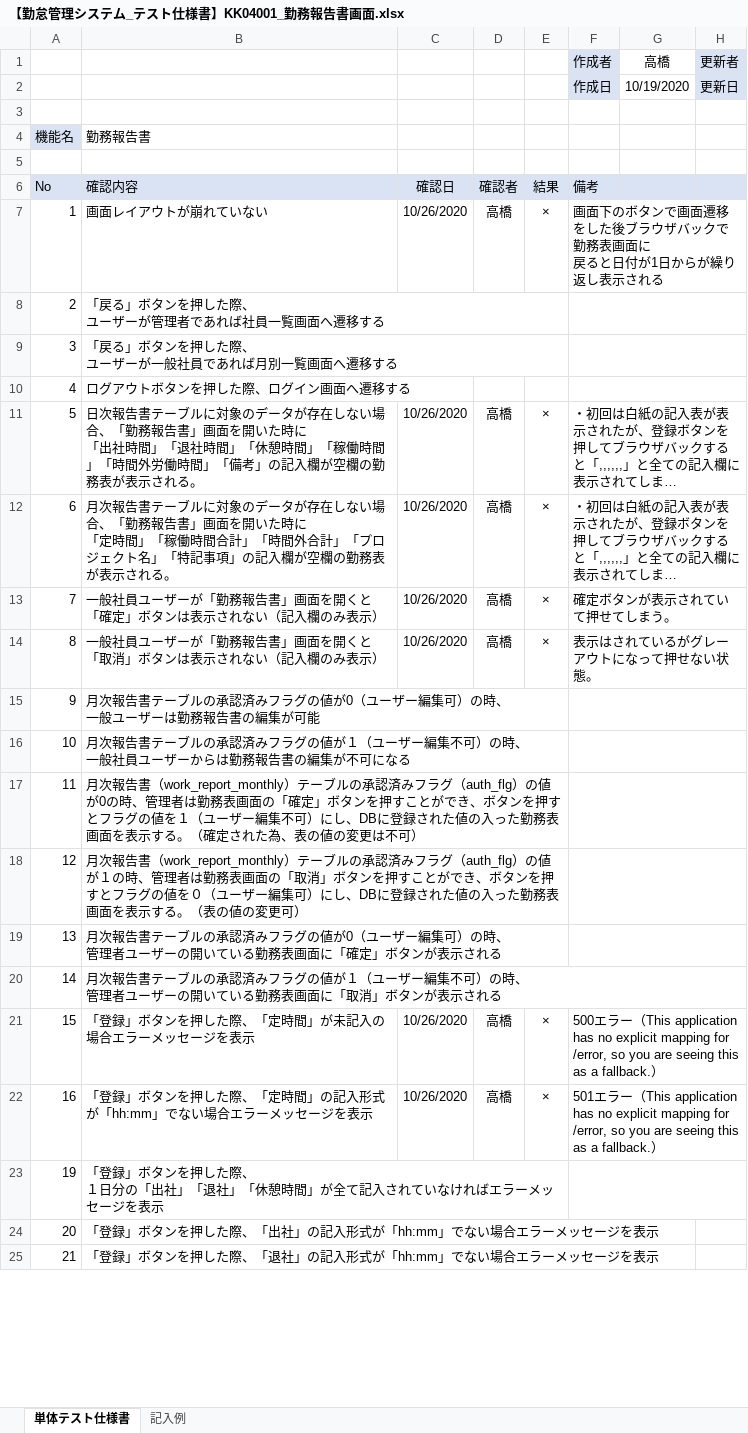
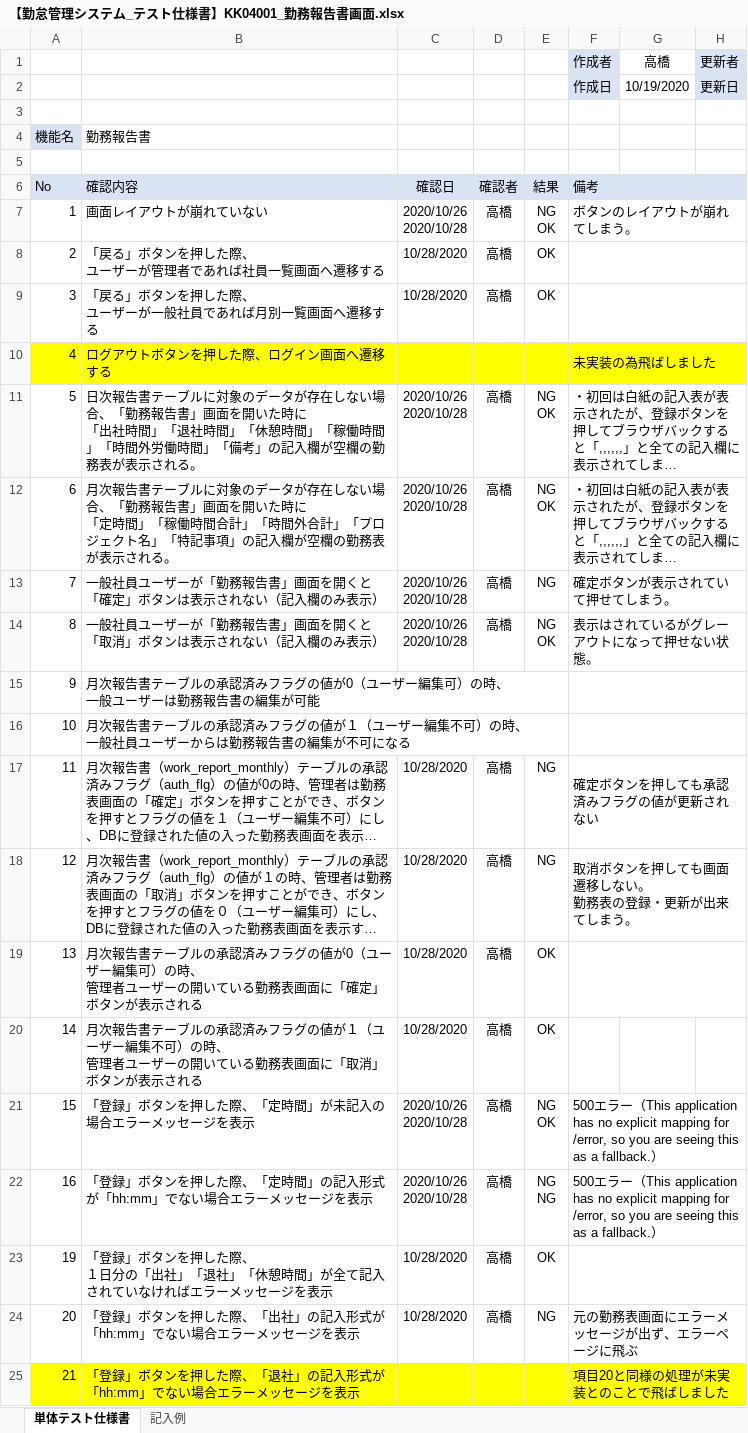
Before and after one commit to senshinsoft/ss-kintai, an Excel workbook: docs/単体テスト/テスト仕様書/【勤怠管理システム_テスト仕様書】KK04001_勤務報告書画面.xlsx, sheet 単体テスト仕様書, drawn as a sheet; only a part is shown; long unchanged cells end in …; values as stored, in another font and other column widths than the file's, no borders; charts and pictures not drawn; ↵ is a line break in a cell; the diff covers the shown part only; the diff names each change by its address in the sheet, - before the commit and + after, or states it on an @@ line.

```diff
--- a/docs/単体テスト/テスト仕様書/【勤怠管理システム_テスト仕様書】KK04001_勤務報告書画面.xlsx (sheet 単体テスト仕様書)
+++ b/docs/単体テスト/テスト仕様書/【勤怠管理システム_テスト仕様書】KK04001_勤務報告書画面.xlsx (sheet 単体テスト仕様書)
-C7: 10/26/2020
+C7: 2020/10/26 ↵ 2020/10/28
-E7: ×
+E7: NG ↵ OK
-F7 (作成者): 画面下のボタンで画面遷移をした後ブラウザバックで勤務表画面に ↵ 戻ると日付が1日からが繰り返し表示される
+F7 (作成者): ボタンのレイアウトが崩れてしまう。
-C8:C9: (empty)
+C8:C9: 10/28/2020
-D8:D9: (empty)
+D8:D9: 高橋
-E8:E9: (empty)
+E8:E9: OK
-A10:H10 fill: none
+A10:H10 fill: #FFFF00
-F10 (作成者): (empty)
+F10 (作成者): 未実装の為飛ばしました
-C11:C14: 10/26/2020
+C11:C14: 2020/10/26 ↵ 2020/10/28
-E11:E12: ×
+E11:E12: NG ↵ OK
-E13: ×
+E13: NG
-E14: ×
+E14: NG ↵ OK
-C17:C20: (empty)
+C17:C20: 10/28/2020
-D17:D20: (empty)
+D17:D20: 高橋
-E17:E18: (empty)
+E17:E18: NG
-F17 (作成者): (empty)
+F17 (作成者): 確定ボタンを押しても承認済みフラグの値が更新されない
-F18 (作成者): (empty)
+F18 (作成者): 取消ボタンを押しても画面遷移しない。 ↵ 勤務表の登録・更新が出来てしまう。
-E19:E20: (empty)
+E19:E20: OK
-C21:C22: 10/26/2020
+C21:C22: 2020/10/26 ↵ 2020/10/28
-E21: ×
+E21: NG ↵ OK
-E22: ×
+E22: NG ↵ NG
-F22 (作成者): 501エラ…
+F22 (作成者): 500エラ…
-C23:C24: (empty)
+C23:C24: 10/28/2020
-D23:D24: (empty)
+D23:D24: 高橋
-E23: (empty)
+E23: OK
-E24: (empty)
+E24: NG
-F24 (作成者): (empty)
+F24 (作成者): 元の勤務表画面にエラーメッセージが出ず、エラーページに飛ぶ
+F24:H24 merged
-A25:H25 fill: none
+A25:H25 fill: #FFFF00
-F25 (作成者): (empty)
+F25 (作成者): 項目20と同様の処理が未実装とのことで飛ばしました
+F25:H25 merged
```
Also changed, not shown: 10 edited cells, cell formats and merged cells elsewhere in this sheet, 30 other files.
